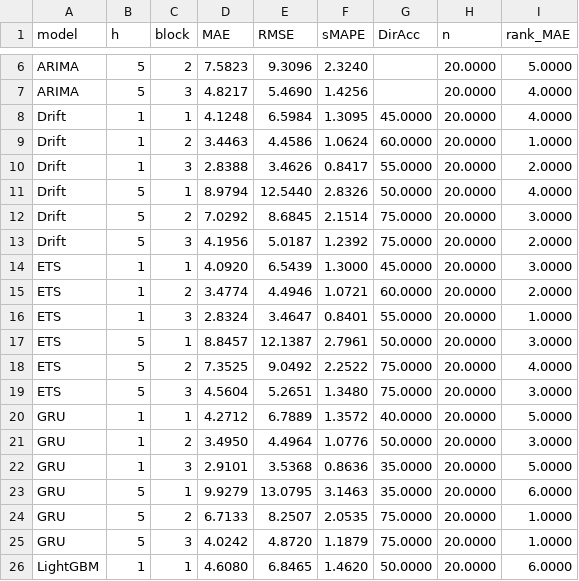
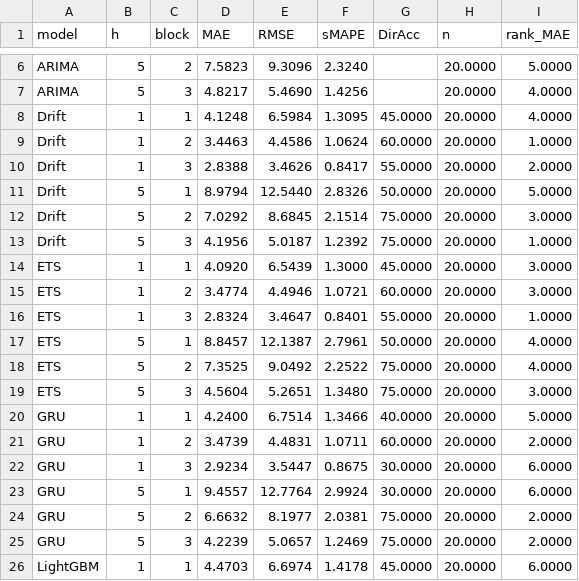
Before and after one commit to MKudryash/aapl-forecast, a CSV file: results/robust_subperiods.csv, drawn as a sheet; only a part is shown, gaps mark what is left out; the diff covers the shown part only.

```diff
--- a/results/robust_subperiods.csv
+++ b/results/robust_subperiods.csv
@@ -10,17 +10,17 @@ Drift,1,2,3.4463,4.4586,1.0624,60.0000,20.0000,1.0000
 Drift,1,3,2.8388,3.4626,0.8417,55.0000,20.0000,2.0000
-Drift,5,1,8.9794,12.5440,2.8326,50.0000,20.0000,4.0000
+Drift,5,1,8.9794,12.5440,2.8326,50.0000,20.0000,5.0000
 Drift,5,2,7.0292,8.6845,2.1514,75.0000,20.0000,3.0000
-Drift,5,3,4.1956,5.0187,1.2392,75.0000,20.0000,2.0000
+Drift,5,3,4.1956,5.0187,1.2392,75.0000,20.0000,1.0000
 ETS,1,1,4.0920,6.5439,1.3000,45.0000,20.0000,3.0000
-ETS,1,2,3.4774,4.4946,1.0721,60.0000,20.0000,2.0000
+ETS,1,2,3.4774,4.4946,1.0721,60.0000,20.0000,3.0000
 ETS,1,3,2.8324,3.4647,0.8401,55.0000,20.0000,1.0000
-ETS,5,1,8.8457,12.1387,2.7961,50.0000,20.0000,3.0000
+ETS,5,1,8.8457,12.1387,2.7961,50.0000,20.0000,4.0000
 ETS,5,2,7.3525,9.0492,2.2522,75.0000,20.0000,4.0000
 ETS,5,3,4.5604,5.2651,1.3480,75.0000,20.0000,3.0000
-GRU,1,1,4.2712,6.7889,1.3572,40.0000,20.0000,5.0000
-GRU,1,2,3.4950,4.4964,1.0776,50.0000,20.0000,3.0000
-GRU,1,3,2.9101,3.5368,0.8636,35.0000,20.0000,5.0000
-GRU,5,1,9.9279,13.0795,3.1463,35.0000,20.0000,6.0000
-GRU,5,2,6.7133,8.2507,2.0535,75.0000,20.0000,1.0000
-GRU,5,3,4.0242,4.8720,1.1879,75.0000,20.0000,1.0000
-LightGBM,1,1,4.6080,6.8465,1.4620,50.0000,20.0000,6.0000
+GRU,1,1,4.2400,6.7514,1.3466,40.0000,20.0000,5.0000
+GRU,1,2,3.4739,4.4831,1.0711,60.0000,20.0000,2.0000
+GRU,1,3,2.9234,3.5447,0.8675,30.0000,20.0000,6.0000
+GRU,5,1,9.4557,12.7764,2.9924,30.0000,20.0000,6.0000
+GRU,5,2,6.6632,8.1977,2.0381,75.0000,20.0000,2.0000
+GRU,5,3,4.2239,5.0657,1.2469,75.0000,20.0000,2.0000
+LightGBM,1,1,4.4703,6.6974,1.4178,45.0000,20.0000,6.0000
```
Also changed, not shown: 22 edited cells elsewhere in this file, results/dm_tests.csv, results/metrics.csv, 24 other files.
